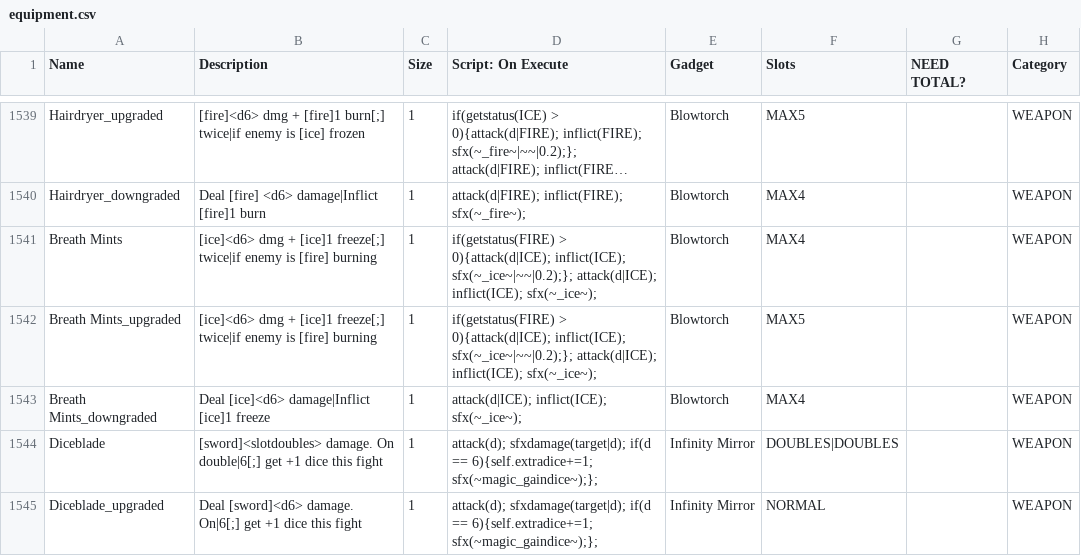
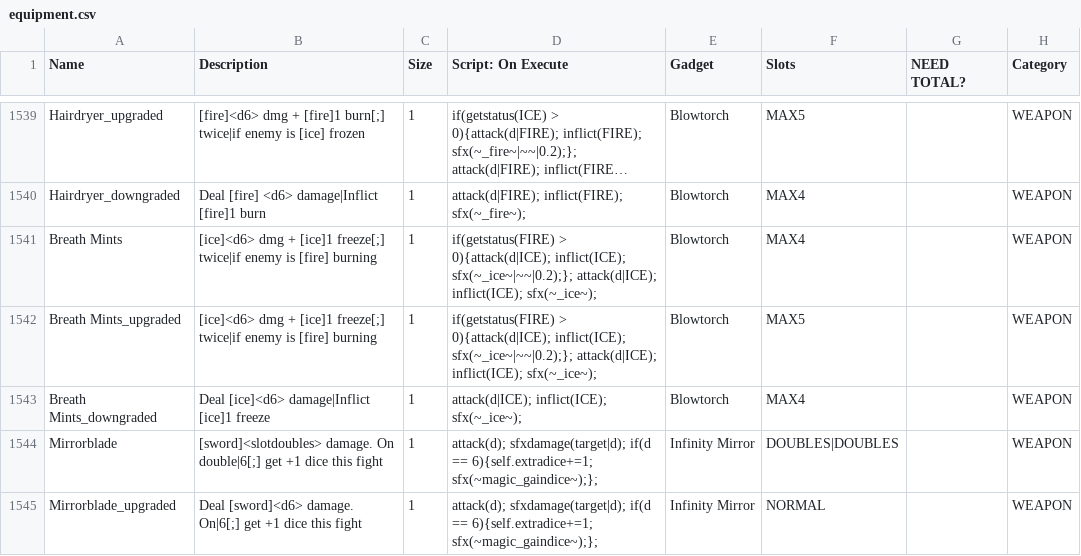
Before and after one commit to JuniorUdale/MoreFluff, a CSV file: _append/data/text/equipment.csv, drawn as a sheet; only a part is shown, gaps mark what is left out; long unchanged cells end in …; the diff covers the shown part only; the diff names each change by its address in the sheet, - before the commit and + after, or states it on an @@ line.

```diff
--- a/_append/data/text/equipment.csv
+++ b/_append/data/text/equipment.csv
-A1544 (Name): Diceblade
+A1544 (Name): Mirrorblade
-A1545 (Name): Diceblade_upgraded
+A1545 (Name): Mirrorblade_upgraded
```
Also changed, not shown: 3 added rows and 1 edited cell elsewhere in this file, 1 other file.
